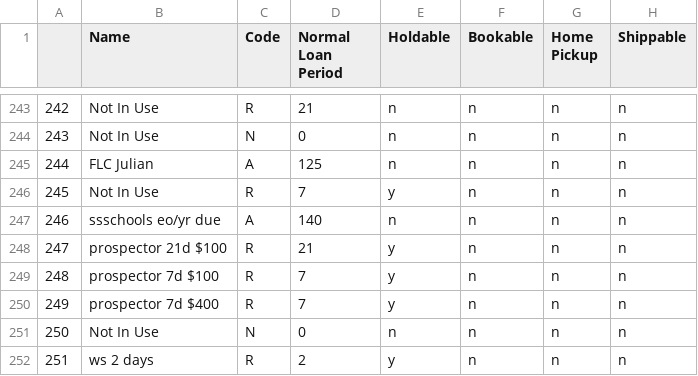
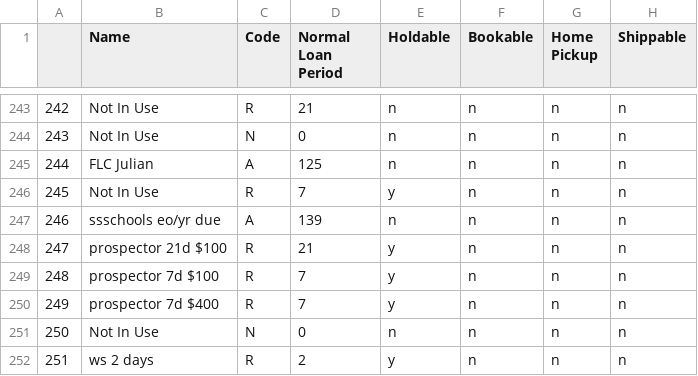
Before and after one commit to MarmotLibraryNetwork/sierraloanrules, a CSV file: loan_rules.csv, drawn as a sheet; only a part is shown, gaps mark what is left out; the diff names each change by its address in the sheet, - before the commit and + after, or states it on an @@ line.

Commit message:
Update and enabled EOY loan rule for Steamboat Schools

```diff
--- a/loan_rules.csv
+++ b/loan_rules.csv
-D247 (Normal Loan Period): 140
+D247 (Normal Loan Period): 139
```
Also changed, not shown: lrdt.csv.
